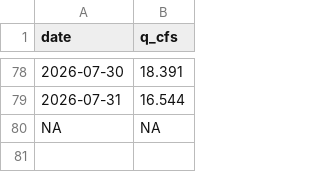
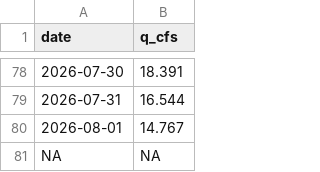
Before and after one commit to rossyndicate/TLS_DSS, a CSV file: data_submodule/raw_data/target_output/grand_east_inlet_daily.csv, drawn as a sheet; only a part is shown, gaps mark what is left out.

```diff
--- a/data_submodule/raw_data/target_output/grand_east_inlet_daily.csv
+++ b/data_submodule/raw_data/target_output/grand_east_inlet_daily.csv
@@ -79,2 +79,3 @@ date,q_cfs
 2026-07-31,16.544
+2026-08-01,14.767
 NA,NA
```
Also changed, not shown: data_submodule/raw_data/target_output/SM_MID_L1.csv, data_submodule/raw_data/target_output/granby_daily_pump_data.csv, 6 other files.
